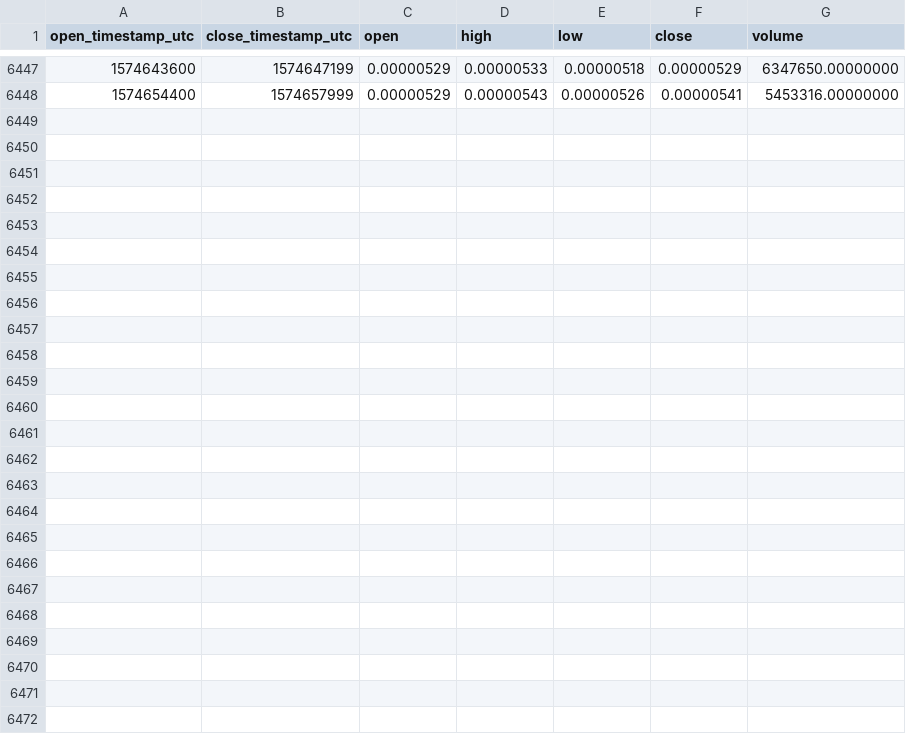
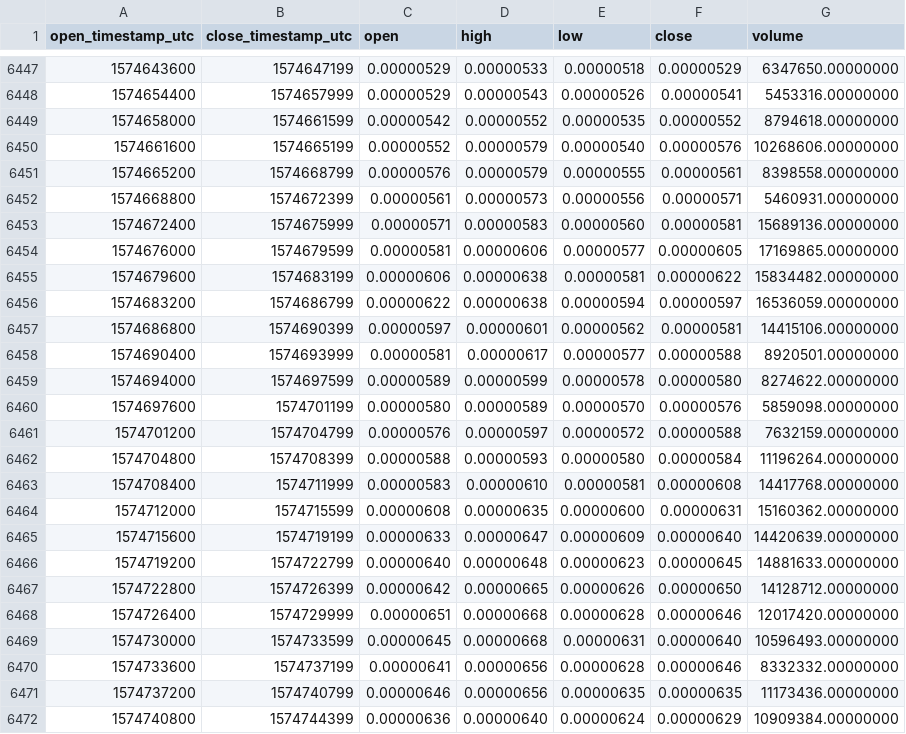
Before and after one commit to cryptobigbro/binance-FETBTC, a CSV file: binance-FETBTC-1h.csv, drawn as a sheet; only a part is shown, gaps mark what is left out; the diff names each change by its address in the sheet, - before the commit and + after, or states it on an @@ line.

Commit message:
Update OHLCV data.

```diff
--- a/binance-FETBTC-1h.csv
+++ b/binance-FETBTC-1h.csv
+row 6449: 1574658000 | 1574661599 | 0.00000542 | 0.00000552 | 0.00000535 | 0.00000552 | 8794618.00000000
+row 6450: 1574661600 | 1574665199 | 0.00000552 | 0.00000579 | 0.00000540 | 0.00000576 | 10268606.00000000
+row 6451: 1574665200 | 1574668799 | 0.00000576 | 0.00000579 | 0.00000555 | 0.00000561 | 8398558.00000000
+row 6452: 1574668800 | 1574672399 | 0.00000561 | 0.00000573 | 0.00000556 | 0.00000571 | 5460931.00000000
+row 6453: 1574672400 | 1574675999 | 0.00000571 | 0.00000583 | 0.00000560 | 0.00000581 | 15689136.00000000
+row 6454: 1574676000 | 1574679599 | 0.00000581 | 0.00000606 | 0.00000577 | 0.00000605 | 17169865.00000000
+row 6455: 1574679600 | 1574683199 | 0.00000606 | 0.00000638 | 0.00000581 | 0.00000622 | 15834482.00000000
+row 6456: 1574683200 | 1574686799 | 0.00000622 | 0.00000638 | 0.00000594 | 0.00000597 | 16536059.00000000
+row 6457: 1574686800 | 1574690399 | 0.00000597 | 0.00000601 | 0.00000562 | 0.00000581 | 14415106.00000000
+row 6458: 1574690400 | 1574693999 | 0.00000581 | 0.00000617 | 0.00000577 | 0.00000588 | 8920501.00000000
+row 6459: 1574694000 | 1574697599 | 0.00000589 | 0.00000599 | 0.00000578 | 0.00000580 | 8274622.00000000
+row 6460: 1574697600 | 1574701199 | 0.00000580 | 0.00000589 | 0.00000570 | 0.00000576 | 5859098.00000000
+row 6461: 1574701200 | 1574704799 | 0.00000576 | 0.00000597 | 0.00000572 | 0.00000588 | 7632159.00000000
+row 6462: 1574704800 | 1574708399 | 0.00000588 | 0.00000593 | 0.00000580 | 0.00000584 | 11196264.00000000
+row 6463: 1574708400 | 1574711999 | 0.00000583 | 0.00000610 | 0.00000581 | 0.00000608 | 14417768.00000000
+row 6464: 1574712000 | 1574715599 | 0.00000608 | 0.00000635 | 0.00000600 | 0.00000631 | 15160362.00000000
+row 6465: 1574715600 | 1574719199 | 0.00000633 | 0.00000647 | 0.00000609 | 0.00000640 | 14420639.00000000
+row 6466: 1574719200 | 1574722799 | 0.00000640 | 0.00000648 | 0.00000623 | 0.00000645 | 14881633.00000000
+row 6467: 1574722800 | 1574726399 | 0.00000642 | 0.00000665 | 0.00000626 | 0.00000650 | 14128712.00000000
+row 6468: 1574726400 | 1574729999 | 0.00000651 | 0.00000668 | 0.00000628 | 0.00000646 | 12017420.00000000
+row 6469: 1574730000 | 1574733599 | 0.00000645 | 0.00000668 | 0.00000631 | 0.00000640 | 10596493.00000000
+row 6470: 1574733600 | 1574737199 | 0.00000641 | 0.00000656 | 0.00000628 | 0.00000646 | 8332332.00000000
+row 6471: 1574737200 | 1574740799 | 0.00000646 | 0.00000656 | 0.00000635 | 0.00000635 | 11173436.00000000
+row 6472: 1574740800 | 1574744399 | 0.00000636 | 0.00000640 | 0.00000624 | 0.00000629 | 10909384.00000000
```
Also changed, not shown: binance-FETBTC-1d.csv.
